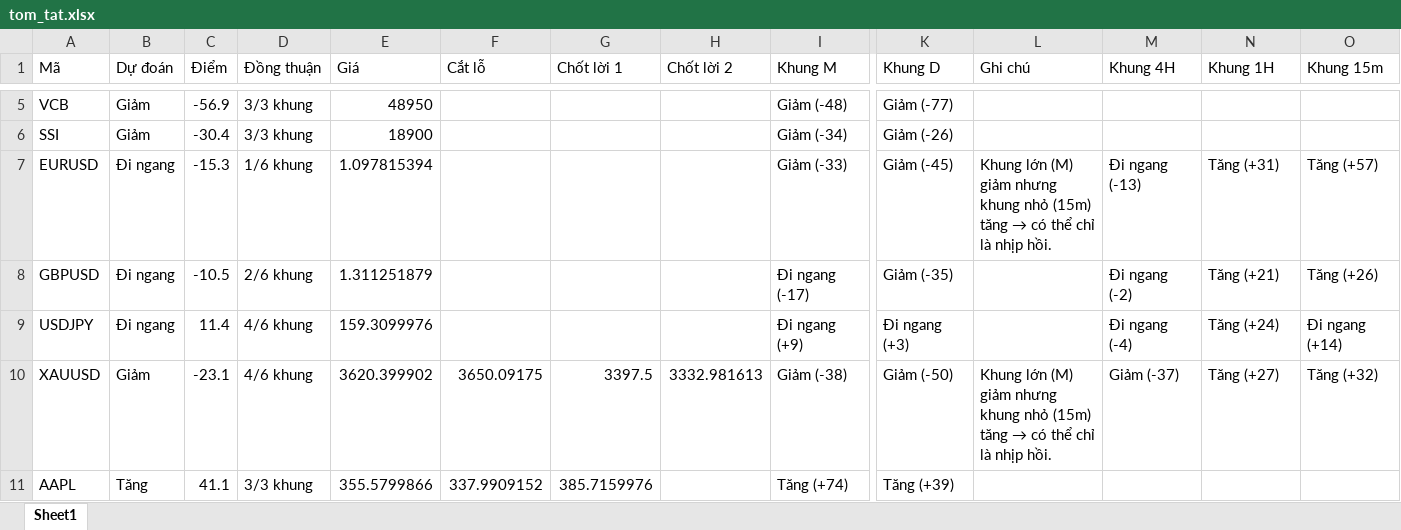
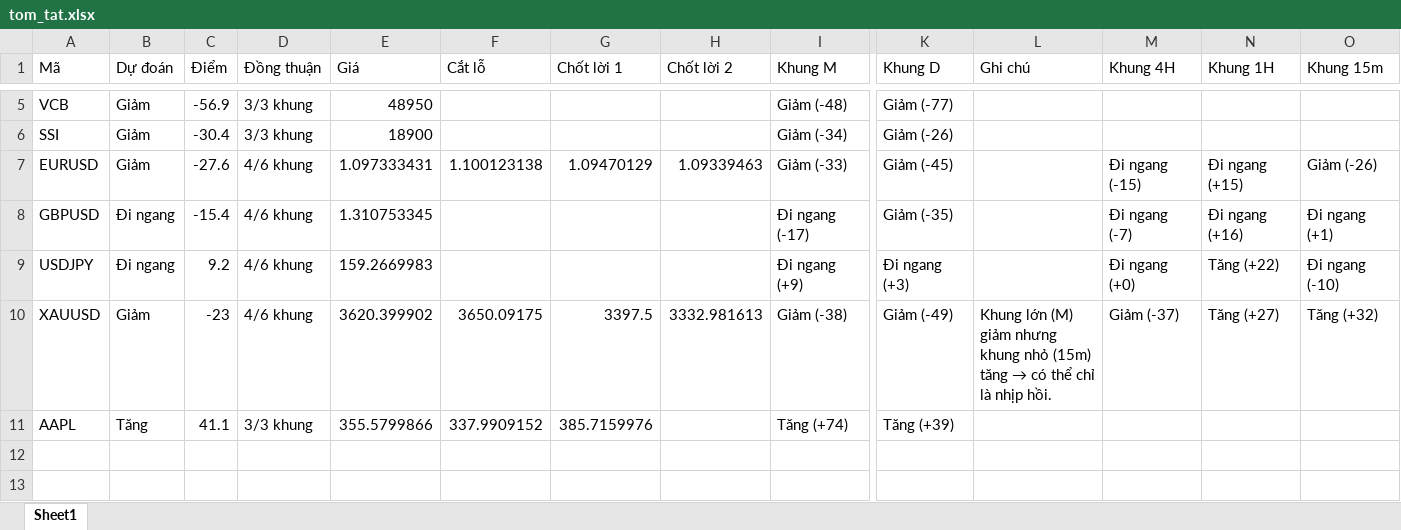
Before and after one commit to AIVIETNAM-AIO-Hoanganhpv/stockpredict, an Excel workbook: co_phieu/bao_cao/tom_tat.xlsx, sheet Sheet1, drawn as a sheet; only a part is shown, gaps mark what is left out; values as stored, in another font and other column widths than the file's, no borders; the diff names each change by its address in the sheet, - before the commit and + after, or states it on an @@ line.

```diff
--- a/co_phieu/bao_cao/tom_tat.xlsx (sheet Sheet1)
+++ b/co_phieu/bao_cao/tom_tat.xlsx (sheet Sheet1)
-B7 (Dự đoán): Đi ngang
+B7 (Dự đoán): Giảm
-C7 (Điểm): -15.3
+C7 (Điểm): -27.6
-D7 (Đồng thuận): 1/6 khung
+D7 (Đồng thuận): 4/6 khung
-E7 (Giá): 1.097815394
+E7 (Giá): 1.097333431
-F7 (Cắt lỗ): (empty)
+F7 (Cắt lỗ): 1.100123138
-G7 (Chốt lời 1): (empty)
+G7 (Chốt lời 1): 1.09470129
-H7 (Chốt lời 2): (empty)
+H7 (Chốt lời 2): 1.09339463
@@ L7 (Ghi chú): Khung lớn (M) giảm nhưng khung nhỏ (15m) tăng → có thể chỉ là nhịp hồi. → (empty) @@
-M7 (Khung 4H): Đi ngang (-13)
+M7 (Khung 4H): Đi ngang (-15)
-N7 (Khung 1H): Tăng (+31)
+N7 (Khung 1H): Đi ngang (+15)
-O7 (Khung 15m): Tăng (+57)
+O7 (Khung 15m): Giảm (-26)
-C8 (Điểm): -10.5
+C8 (Điểm): -15.4
-D8 (Đồng thuận): 2/6 khung
+D8 (Đồng thuận): 4/6 khung
-E8 (Giá): 1.311251879
+E8 (Giá): 1.310753345
-M8 (Khung 4H): Đi ngang (-2)
+M8 (Khung 4H): Đi ngang (-7)
-N8 (Khung 1H): Tăng (+21)
+N8 (Khung 1H): Đi ngang (+16)
-O8 (Khung 15m): Tăng (+26)
+O8 (Khung 15m): Đi ngang (+1)
-C9 (Điểm): 11.4
+C9 (Điểm): 9.2
-E9 (Giá): 159.3099976
+E9 (Giá): 159.2669983
-M9 (Khung 4H): Đi ngang (-4)
+M9 (Khung 4H): Đi ngang (+0)
-N9 (Khung 1H): Tăng (+24)
+N9 (Khung 1H): Tăng (+22)
-O9 (Khung 15m): Đi ngang (+14)
+O9 (Khung 15m): Đi ngang (-10)
-C10 (Điểm): -23.1
+C10 (Điểm): -23
-K10 (Khung D): Giảm (-50)
+K10 (Khung D): Giảm (-49)
```
Also changed, not shown: co_phieu/bao_cao/khuyen_nghi.xlsx, 16 other files.
